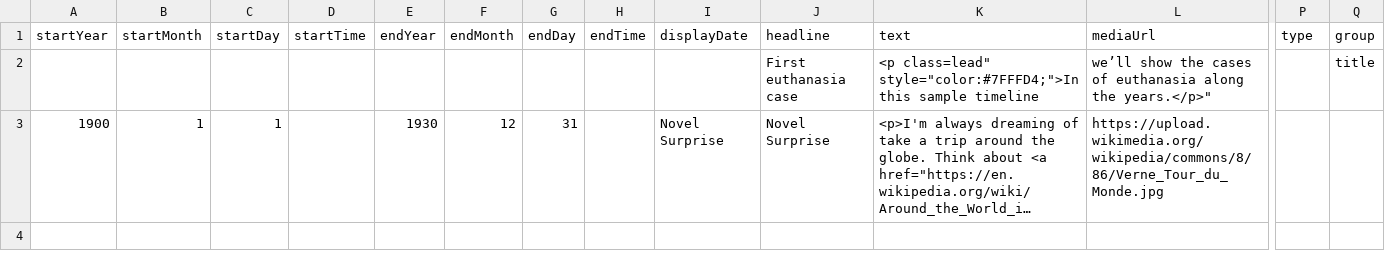
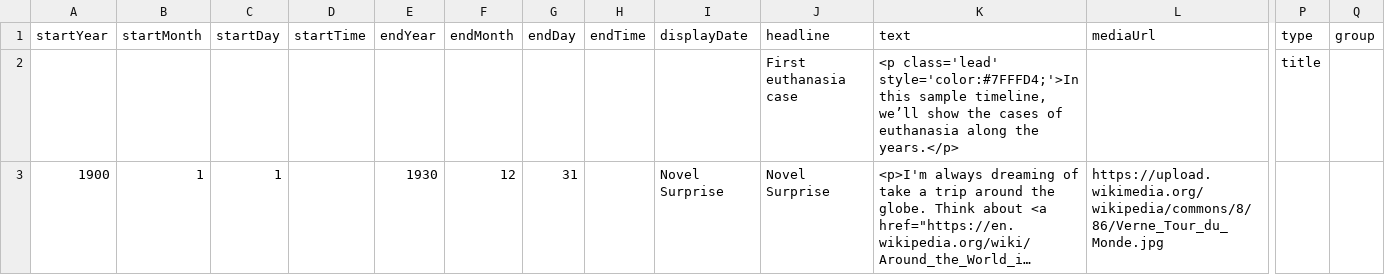
Before and after one commit to DeustoKom/MSGW2022-timeline, a CSV file: docs/goaldiggers/timeline-data.csv, drawn as a sheet; only a part is shown, gaps mark what is left out; long unchanged cells end in …; removed rows and columns are numbered as before the commit, all else as after; rows hold the shown columns only; the diff names each change by its address in the sheet, - before the commit and + after, or states it on an @@ line.

Commit message:
Attempt with simple quotation marks

```diff
--- a/docs/goaldiggers/timeline-data.csv
+++ b/docs/goaldiggers/timeline-data.csv
-row 2:  |  |  |  |  |  |  |  |  | First euthanasia case | <p class=lead" style="color:#7FFFD4;">In this sample timeline | we’ll show the cases of euthanasia along the years.</p>" |  | title
+row 2:  |  |  |  |  |  |  |  |  | First euthanasia case | <p class='lead' style='color:#7FFFD4;'>In this sample timeline, we’ll show the cases of euthanasia along the years.</p> |  | title
```
